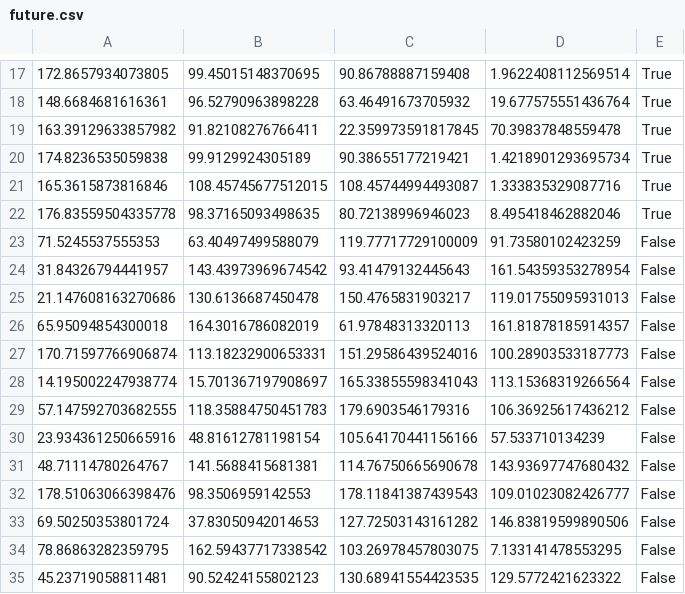
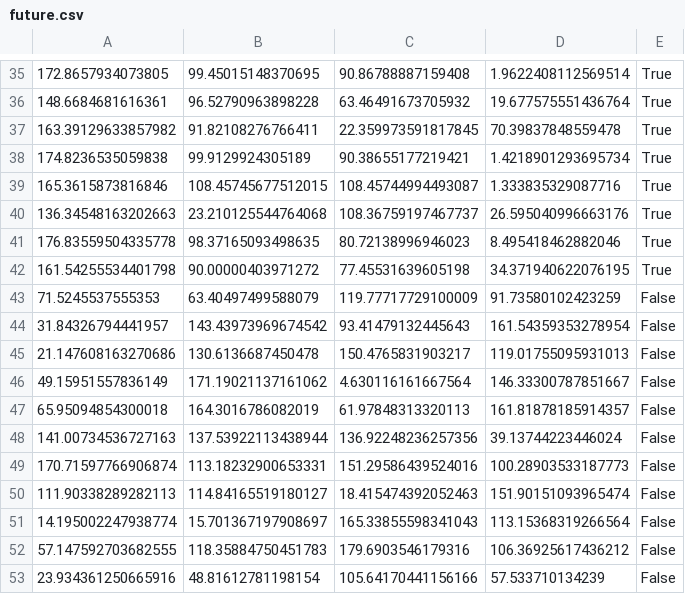
Before and after one commit to Muuuchen/SCH_Model, a CSV file: res/future.csv, drawn as a sheet; only a part is shown, gaps mark what is left out; the shorter side is filled out with more unchanged rows; the diff covers the shown part only.

```diff
--- a/res/future.csv
+++ b/res/future.csv
@@ -21,3 +39,5 @@
 165.3615873816846,108.45745677512015,108.45744994493087,1.333835329087716,True
+136.34548163202663,23.210125544764068,108.36759197467737,26.595040996663176,True
 176.83559504335778,98.37165093498635,80.72138996946023,8.495418462882046,True
+161.54255534401798,90.00000403971272,77.45531639605198,34.371940622076195,True
 71.5245537555353,63.40497499588079,119.77717729100009,91.73580102423259,False
@@ -25,4 +45,7 @@
 21.147608163270686,130.6136687450478,150.4765831903217,119.01755095931013,False
+49.15951557836149,171.19021137161062,4.630116161667564,146.33300787851667,False
 65.95094854300018,164.3016786082019,61.97848313320113,161.81878185914357,False
+141.00734536727163,137.53922113438944,136.92248236257356,39.13744223446024,False
 170.71597766906874,113.18232900653331,151.29586439524016,100.28903533187773,False
+111.90338289282113,114.84165519180127,18.415474392052463,151.90151093965474,False
 14.195002247938774,15.701367197908697,165.33855598341043,113.15368319266564,False
```
Also changed, not shown: 34 added rows elsewhere in this file, 8 other files.
